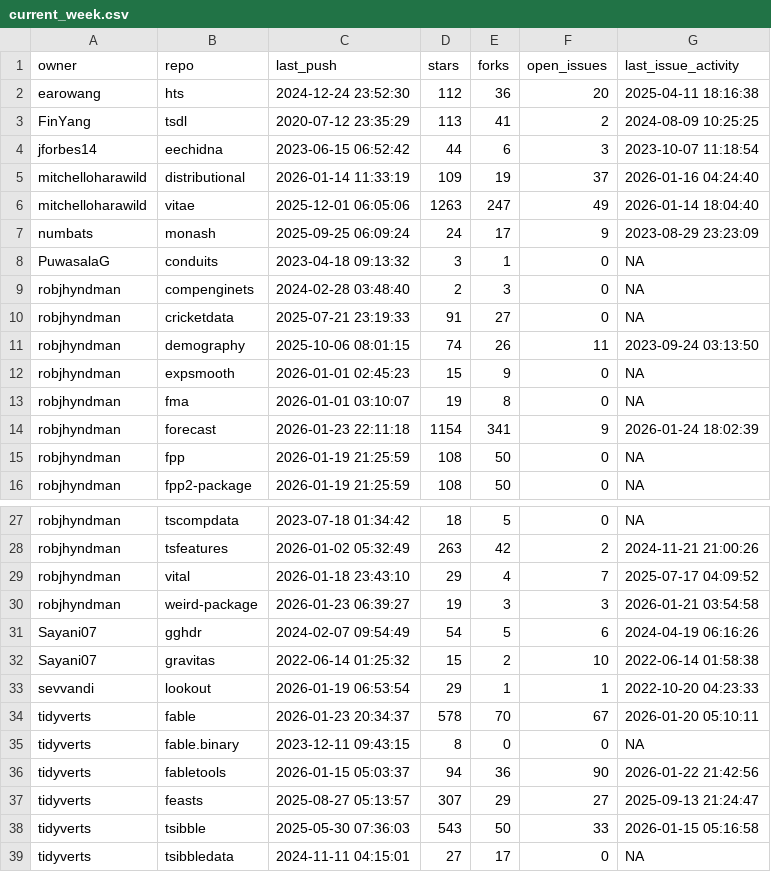
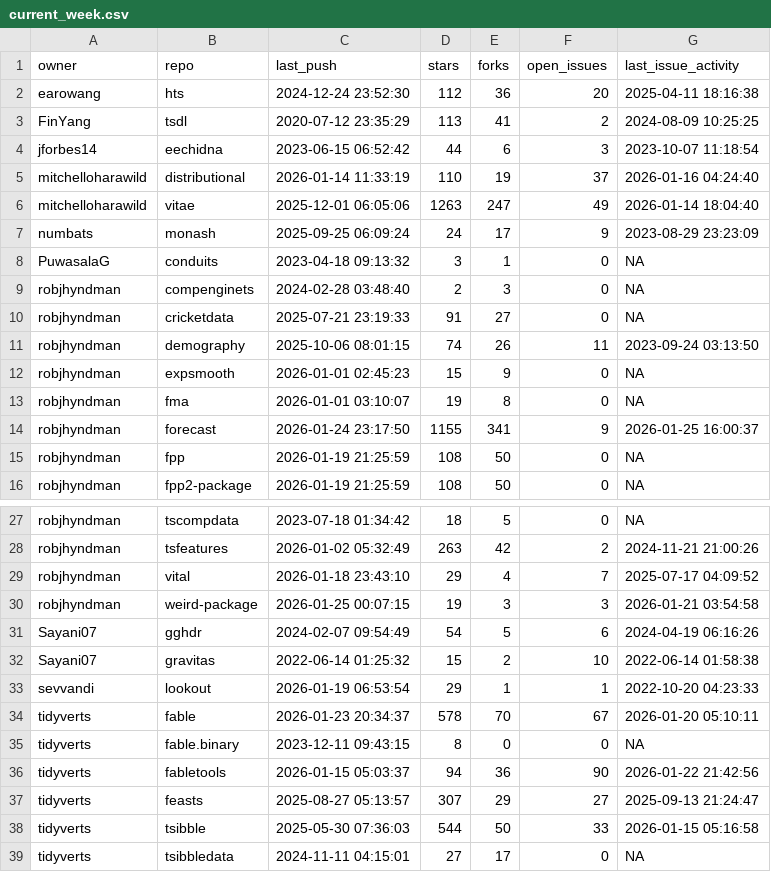
Before and after one commit to robjhyndman/gh-dashboard, a CSV file: current_week.csv, drawn as a sheet; only a part is shown, gaps mark what is left out.

```diff
--- a/current_week.csv
+++ b/current_week.csv
@@ -4,3 +4,3 @@
 "jforbes14","eechidna",2023-06-15 06:52:42,44,6,3,2023-10-07 11:18:54
-"mitchelloharawild","distributional",2026-01-14 11:33:19,109,19,37,2026-01-16 04:24:40
+"mitchelloharawild","distributional",2026-01-14 11:33:19,110,19,37,2026-01-16 04:24:40
 "mitchelloharawild","vitae",2025-12-01 06:05:06,1263,247,49,2026-01-14 18:04:40
@@ -13,3 +13,3 @@
 "robjhyndman","fma",2026-01-01 03:10:07,19,8,0,NA
-"robjhyndman","forecast",2026-01-23 22:11:18,1154,341,9,2026-01-24 18:02:39
+"robjhyndman","forecast",2026-01-24 23:17:50,1155,341,9,2026-01-25 16:00:37
 "robjhyndman","fpp",2026-01-19 21:25:59,108,50,0,NA
@@ -29,3 +29,3 @@
 "robjhyndman","vital",2026-01-18 23:43:10,29,4,7,2025-07-17 04:09:52
-"robjhyndman","weird-package",2026-01-23 06:39:27,19,3,3,2026-01-21 03:54:58
+"robjhyndman","weird-package",2026-01-25 00:07:15,19,3,3,2026-01-21 03:54:58
 "Sayani07","gghdr",2024-02-07 09:54:49,54,5,6,2024-04-19 06:16:26
@@ -37,3 +37,3 @@
 "tidyverts","feasts",2025-08-27 05:13:57,307,29,27,2025-09-13 21:24:47
-"tidyverts","tsibble",2025-05-30 07:36:03,543,50,33,2026-01-15 05:16:58
+"tidyverts","tsibble",2025-05-30 07:36:03,544,50,33,2026-01-15 05:16:58
 "tidyverts","tsibbledata",2024-11-11 04:15:01,27,17,0,NA
```
Also changed, not shown: cran_status.csv.
